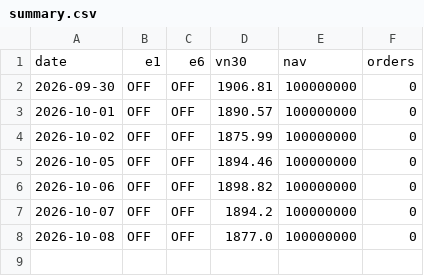
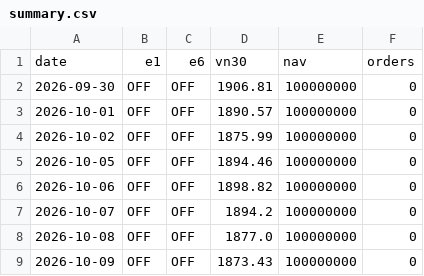
Before and after one commit to thanhtu151/trade, a CSV file: paper_logs/summary.csv, drawn as a sheet.

Commit message:
paper-state: 2026-10-09 run 37952026980

```diff
--- a/paper_logs/summary.csv
+++ b/paper_logs/summary.csv
@@ -8 +8,2 @@ date,e1,e6,vn30,nav,orders
 2026-10-08,OFF,OFF,1877.0,100000000,0
+2026-10-09,OFF,OFF,1873.43,100000000,0
```
Also changed, not shown: 3 other files.
